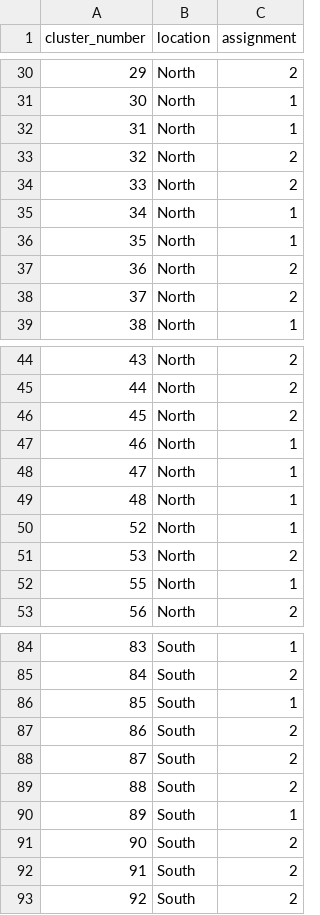
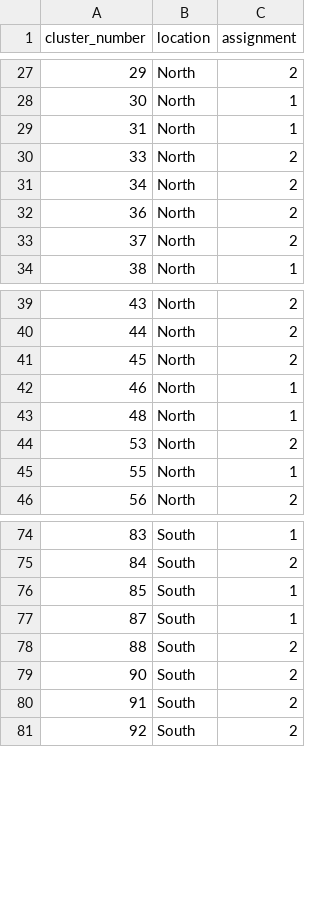
Before and after one commit to databrew/bk, a CSV file: data_public/randomization/assignments.csv, drawn as a sheet; only a part is shown, gaps mark what is left out; the diff covers the shown part only.

Commit message:
updated public assignments

```diff
--- a/data_public/randomization/assignments.csv
+++ b/data_public/randomization/assignments.csv
@@ -32,6 +29,4 @@ cluster_number,location,assignment
 31,North,1
-32,North,2
 33,North,2
-34,North,1
-35,North,1
+34,North,2
 36,North,2
@@ -47,5 +42,3 @@ cluster_number,location,assignment
 46,North,1
-47,North,1
 48,North,1
-52,North,1
 53,North,2
@@ -86,6 +76,4 @@ cluster_number,location,assignment
 85,South,1
-86,South,2
-87,South,2
+87,South,1
 88,South,2
-89,South,1
 90,South,2
```
Also changed, not shown: 6 removed rows and 5 edited cells elsewhere in this file.
